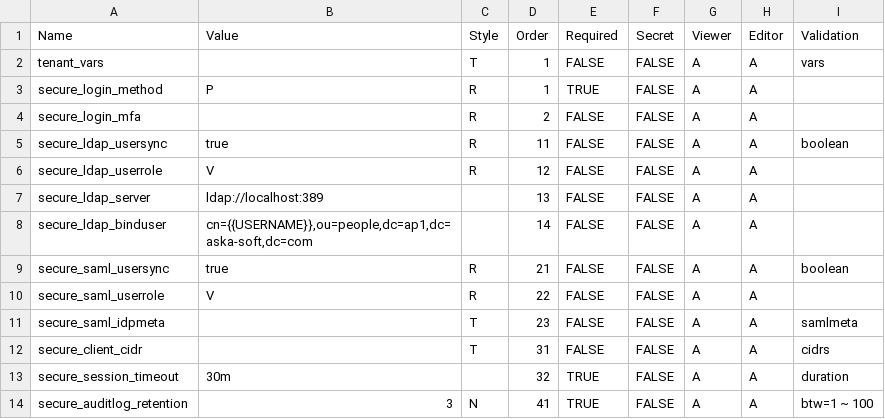
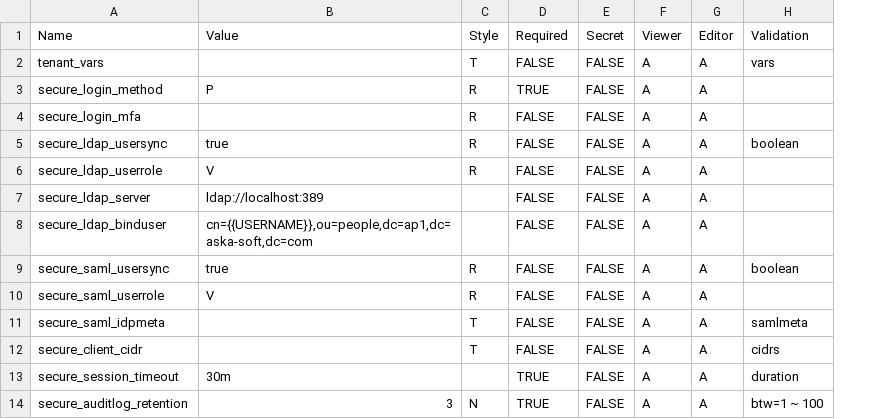
Before and after one commit to askasoft/pangox-xdemo, a CSV file: data/settings.csv, drawn as a sheet; only a part is shown; the diff names each change by its address in the sheet, - before the commit and + after, or states it on an @@ line.

Commit message:
settings: remove order from settings.csv

```diff
--- a/data/settings.csv
+++ b/data/settings.csv
-column D (Order), rows 2-14: 1 | 1 | 2 | 11 | 12 | 13 | 14 | 21 | 22 | 23 | 31 | 32 | 41
```
Also changed, not shown: 1 other file.
